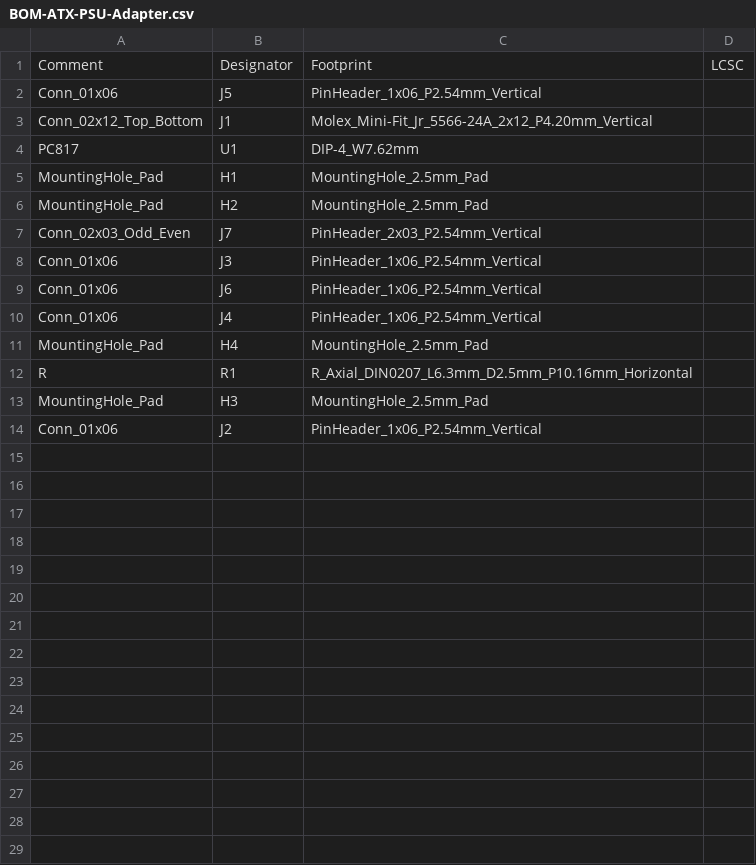
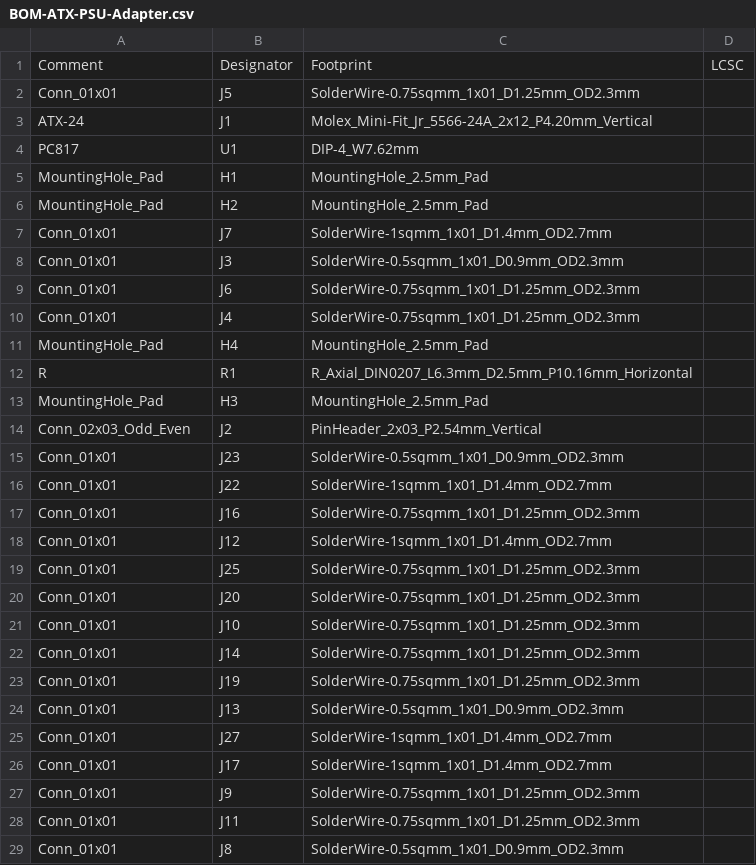
Before and after one commit to Yanndroid/ATX-PSU-Adapter, a CSV file: jlcpcb/production_files/BOM-ATX-PSU-Adapter.csv, drawn as a sheet; only a part is shown; the diff covers the shown part only.

Commit message:
Production files

```diff
--- a/jlcpcb/production_files/BOM-ATX-PSU-Adapter.csv
+++ b/jlcpcb/production_files/BOM-ATX-PSU-Adapter.csv
@@ -1,4 +1,4 @@
 Comment,Designator,Footprint,LCSC
-Conn_01x06,J5,PinHeader_1x06_P2.54mm_Vertical,
-Conn_02x12_Top_Bottom,J1,Molex_Mini-Fit_Jr_5566-24A_2x12_P4.20mm_Vertical,
+Conn_01x01,J5,SolderWire-0.75sqmm_1x01_D1.25mm_OD2.3mm,
+ATX-24,J1,Molex_Mini-Fit_Jr_5566-24A_2x12_P4.20mm_Vertical,
 PC817,U1,DIP-4_W7.62mm,
@@ -6,6 +6,6 @@ MountingHole_Pad,H1,MountingHole_2.5mm_Pad,
 MountingHole_Pad,H2,MountingHole_2.5mm_Pad,
-Conn_02x03_Odd_Even,J7,PinHeader_2x03_P2.54mm_Vertical,
-Conn_01x06,J3,PinHeader_1x06_P2.54mm_Vertical,
-Conn_01x06,J6,PinHeader_1x06_P2.54mm_Vertical,
-Conn_01x06,J4,PinHeader_1x06_P2.54mm_Vertical,
+Conn_01x01,J7,SolderWire-1sqmm_1x01_D1.4mm_OD2.7mm,
+Conn_01x01,J3,SolderWire-0.5sqmm_1x01_D0.9mm_OD2.3mm,
+Conn_01x01,J6,SolderWire-0.75sqmm_1x01_D1.25mm_OD2.3mm,
+Conn_01x01,J4,SolderWire-0.75sqmm_1x01_D1.25mm_OD2.3mm,
 MountingHole_Pad,H4,MountingHole_2.5mm_Pad,
@@ -13,2 +13,17 @@ R,R1,R_Axial_DIN0207_L6.3mm_D2.5mm_P10.16mm_Horizontal,
 MountingHole_Pad,H3,MountingHole_2.5mm_Pad,
-Conn_01x06,J2,PinHeader_1x06_P2.54mm_Vertical,
+Conn_02x03_Odd_Even,J2,PinHeader_2x03_P2.54mm_Vertical,
+Conn_01x01,J23,SolderWire-0.5sqmm_1x01_D0.9mm_OD2.3mm,
+Conn_01x01,J22,SolderWire-1sqmm_1x01_D1.4mm_OD2.7mm,
+Conn_01x01,J16,SolderWire-0.75sqmm_1x01_D1.25mm_OD2.3mm,
+Conn_01x01,J12,SolderWire-1sqmm_1x01_D1.4mm_OD2.7mm,
+Conn_01x01,J25,SolderWire-0.75sqmm_1x01_D1.25mm_OD2.3mm,
+Conn_01x01,J20,SolderWire-0.75sqmm_1x01_D1.25mm_OD2.3mm,
+Conn_01x01,J10,SolderWire-0.75sqmm_1x01_D1.25mm_OD2.3mm,
+Conn_01x01,J14,SolderWire-0.75sqmm_1x01_D1.25mm_OD2.3mm,
+Conn_01x01,J19,SolderWire-0.75sqmm_1x01_D1.25mm_OD2.3mm,
+Conn_01x01,J13,SolderWire-0.5sqmm_1x01_D0.9mm_OD2.3mm,
+Conn_01x01,J27,SolderWire-1sqmm_1x01_D1.4mm_OD2.7mm,
+Conn_01x01,J17,SolderWire-1sqmm_1x01_D1.4mm_OD2.7mm,
+Conn_01x01,J9,SolderWire-0.75sqmm_1x01_D1.25mm_OD2.3mm,
+Conn_01x01,J11,SolderWire-0.75sqmm_1x01_D1.25mm_OD2.3mm,
+Conn_01x01,J8,SolderWire-0.5sqmm_1x01_D0.9mm_OD2.3mm,
```
Also changed, not shown: 5 added rows elsewhere in this file, jlcpcb/production_files/CPL-ATX-PSU-Adapter.csv, 1 other file.
